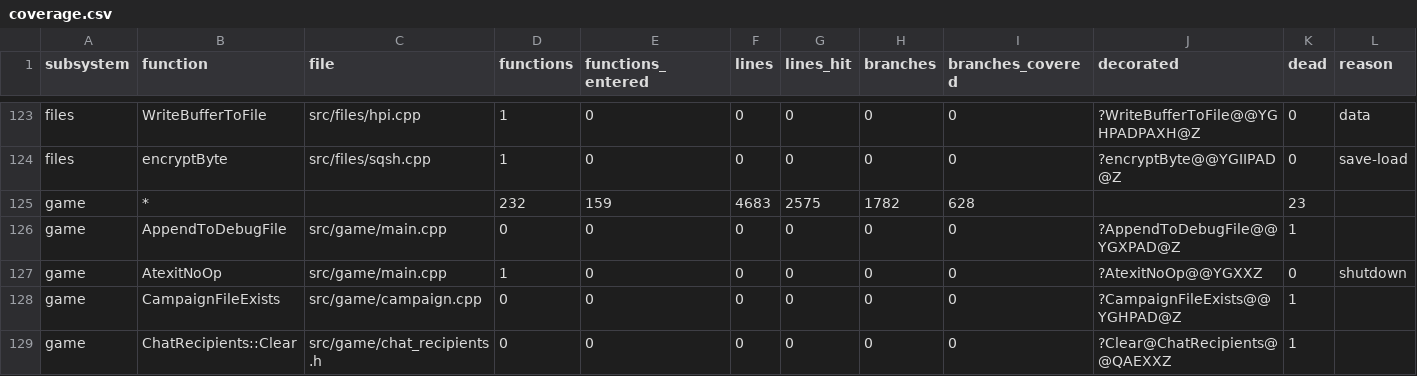
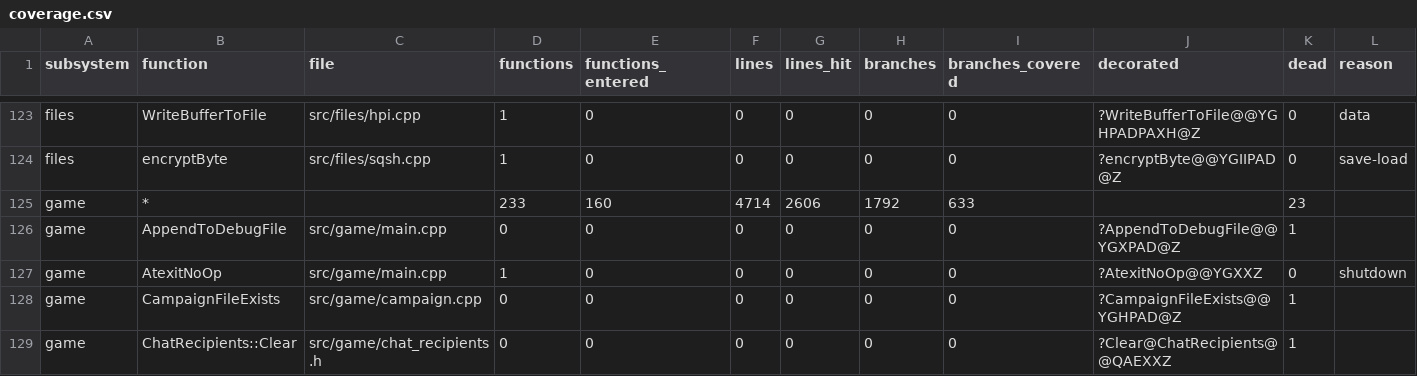
Before and after one commit to ozgb/byte-tactics-moddable, a CSV file: data/coverage.csv, drawn as a sheet; only a part is shown, gaps mark what is left out; the diff covers the shown part only.

```diff
--- a/data/coverage.csv
+++ b/data/coverage.csv
@@ -124,3 +124,3 @@ files,WriteBufferToFile,src/files/hpi.cpp,1,0,0,0,0,0,?WriteBufferToFile@@YGHPAD
 files,encryptByte,src/files/sqsh.cpp,1,0,0,0,0,0,?encryptByte@@YGIIPAD@Z,0,save-load
-game,*,,232,159,4683,2575,1782,628,,23,
+game,*,,233,160,4714,2606,1792,633,,23,
 game,AppendToDebugFile,src/game/main.cpp,0,0,0,0,0,0,?AppendToDebugFile@@YGXPAD@Z,1,
```
Also changed, not shown: 6 added rows, 2 removed rows and 40 edited cells elsewhere in this file.
